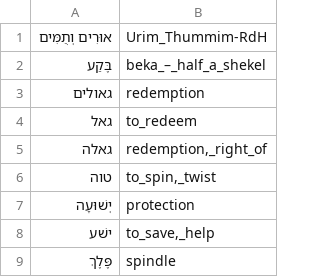
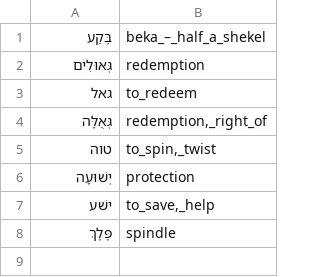
Before and after one commit to pthu/sahd, a CSV file: word_list.csv, drawn as a sheet.

```diff
--- a/word_list.csv
+++ b/word_list.csv
@@ -1,6 +1,5 @@
-אוּרִים וְתֻמִּים,Urim_Thummim-RdH
 בֶּקַע,beka_–_half_a_shekel
-גאולים,redemption
+גְּאוּלִים,redemption
 גאל,to_redeem
-גאלה,"redemption,_right_of"
+גְּאֻלָּה,"redemption,_right_of"
 טוה,"to_spin,_twist"
```
Also changed, not shown: 11 other files.
